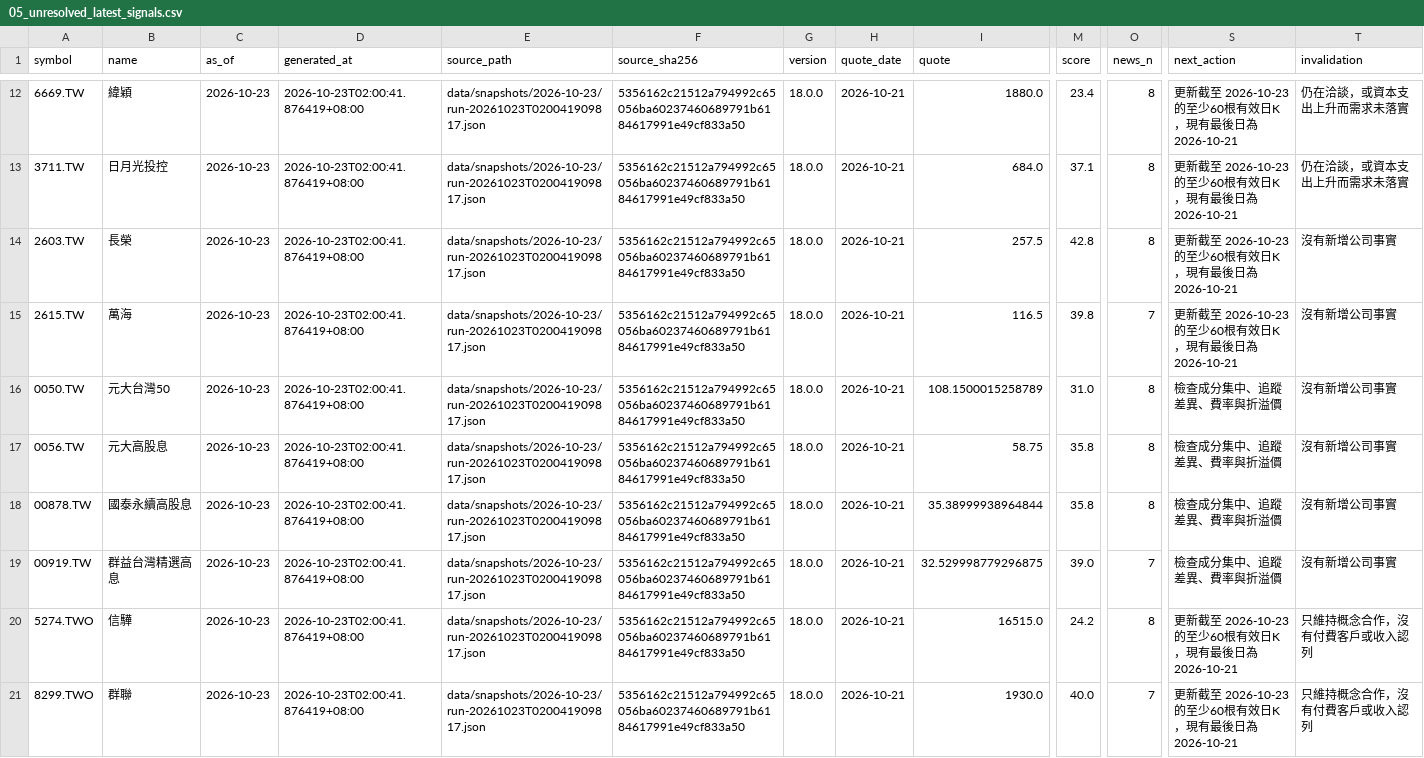
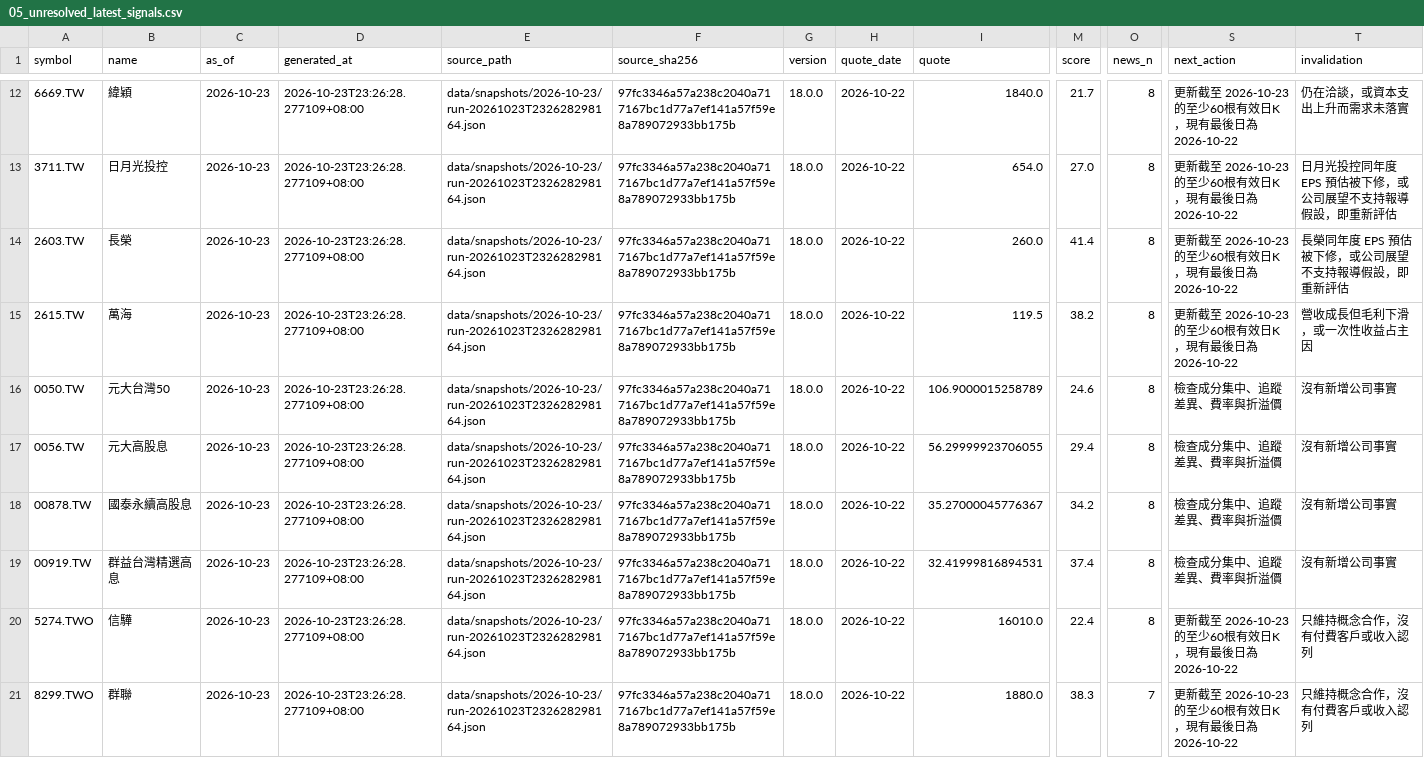
Before and after one commit to flyree140/GPT_stocklab, a CSV file: data/evaluation/05_unresolved_latest_signals.csv, drawn as a sheet; only a part is shown, gaps mark what is left out; the diff covers the shown part only; the diff names each change by its address in the sheet, - before the commit and + after, or states it on an @@ line.

```diff
--- a/data/evaluation/05_unresolved_latest_signals.csv
+++ b/data/evaluation/05_unresolved_latest_signals.csv
-D12:D21 (generated_at): 2026-10-23T02:00:41.876419+08:00
+D12:D21 (generated_at): 2026-10-23T23:26:28.277109+08:00
-E12:E21 (source_path): data/snapshots/2026-10-23/run-20261023T020041909817.json
+E12:E21 (source_path): data/snapshots/2026-10-23/run-20261023T232628298164.json
-F12:F21 (source_sha256): 5356162c21512a794992c65056ba60237460689791b6184617991e49cf833a50
+F12:F21 (source_sha256): 97fc3346a57a238c2040a717167bc1d77a7ef141a57f59e8a789072933bb175b
-H12:H21 (quote_date): 2026-10-21
+H12:H21 (quote_date): 2026-10-22
-I12 (quote): 1880.0
+I12 (quote): 1840.0
-M12 (score): 23.4
+M12 (score): 21.7
-S12:S15 (next_action): 更新截至 2026-10-23 的至少60根有效日K，現有最後日為 2026-10-21
+S12:S15 (next_action): 更新截至 2026-10-23 的至少60根有效日K，現有最後日為 2026-10-22
-I13 (quote): 684.0
+I13 (quote): 654.0
-M13 (score): 37.1
+M13 (score): 27.0
-T13 (invalidation): 仍在洽談，或資本支出上升而需求未落實
+T13 (invalidation): 日月光投控同年度 EPS 預估被下修，或公司展望不支持報導假設，即重新評估
-I14 (quote): 257.5
+I14 (quote): 260.0
-M14 (score): 42.8
+M14 (score): 41.4
-T14 (invalidation): 沒有新增公司事實
+T14 (invalidation): 長榮同年度 EPS 預估被下修，或公司展望不支持報導假設，即重新評估
-I15 (quote): 116.5
+I15 (quote): 119.5
-M15 (score): 39.8
+M15 (score): 38.2
-O15 (news_n): 7
+O15 (news_n): 8
-T15 (invalidation): 沒有新增公司事實
+T15 (invalidation): 營收成長但毛利下滑，或一次性收益占主因
-I16 (quote): 108.1500015258789
+I16 (quote): 106.9000015258789
-M16 (score): 31.0
+M16 (score): 24.6
-I17 (quote): 58.75
+I17 (quote): 56.29999923706055
-M17 (score): 35.8
+M17 (score): 29.4
-I18 (quote): 35.38999938964844
+I18 (quote): 35.27000045776367
-M18 (score): 35.8
+M18 (score): 34.2
-I19 (quote): 32.529998779296875
+I19 (quote): 32.41999816894531
-M19 (score): 39.0
+M19 (score): 37.4
-O19 (news_n): 7
+O19 (news_n): 8
-I20 (quote): 16515.0
+I20 (quote): 16010.0
-M20 (score): 24.2
+M20 (score): 22.4
-S20:S21 (next_action): 更新截至 2026-10-23 的至少60根有效日K，現有最後日為 2026-10-21
+S20:S21 (next_action): 更新截至 2026-10-23 的至少60根有效日K，現有最後日為 2026-10-22
-I21 (quote): 1930.0
+I21 (quote): 1880.0
-M21 (score): 40.0
+M21 (score): 38.3
```
Also changed, not shown: 76 edited cells elsewhere in this file, data/evaluation/03_group_summary.csv, 10 other files.
